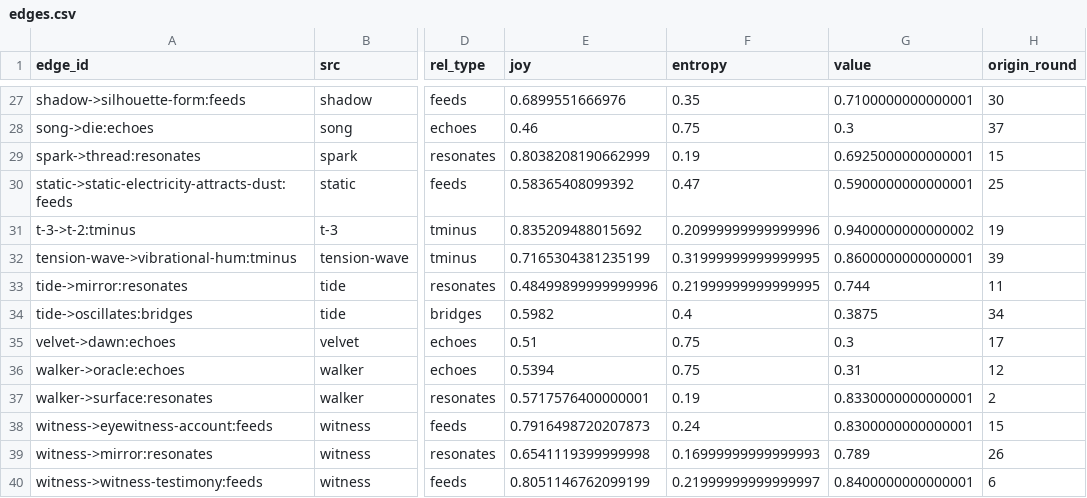
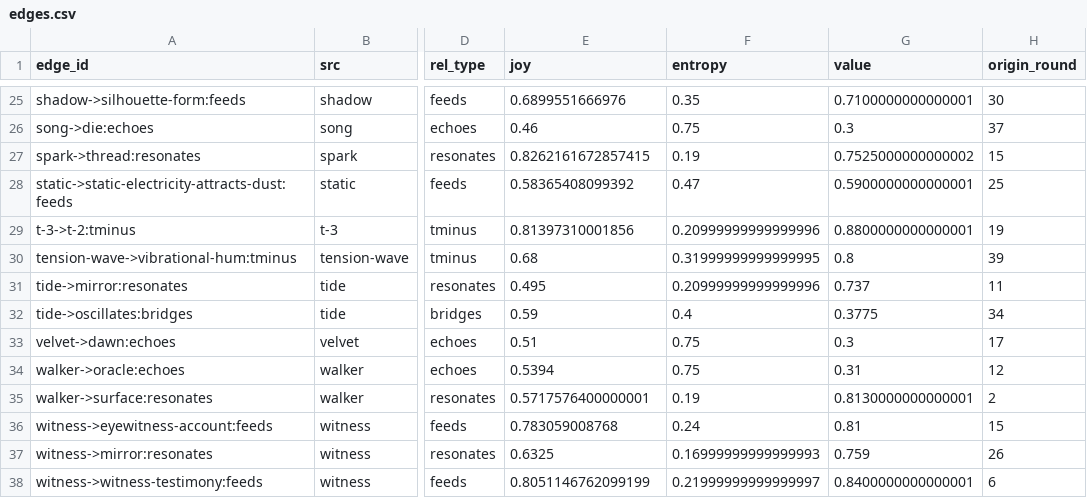
Before and after one commit to SuperInstance/quilt-matrix, a CSV file: runs/night1/matrix/edges.csv, drawn as a sheet; only a part is shown, gaps mark what is left out; addresses are those after the commit; the diff covers the shown part only; the diff names each change by its address in the sheet, - before the commit and + after, or states it on an @@ line.

```diff
--- a/runs/night1/matrix/edges.csv
+++ b/runs/night1/matrix/edges.csv
-E27 (joy): 0.8038208190662999
+E27 (joy): 0.8262161672857415
-G27 (value): 0.6925000000000001
+G27 (value): 0.7525000000000002
-E29 (joy): 0.835209488015692
+E29 (joy): 0.81397310001856
-G29 (value): 0.9400000000000002
+G29 (value): 0.8800000000000001
-E30 (joy): 0.7165304381235199
+E30 (joy): 0.68
-G30 (value): 0.8600000000000001
+G30 (value): 0.8
-E31 (joy): 0.48499899999999996
+E31 (joy): 0.495
-F31 (entropy): 0.21999999999999995
+F31 (entropy): 0.20999999999999996
-G31 (value): 0.744
+G31 (value): 0.737
-E32 (joy): 0.5982
+E32 (joy): 0.59
-G32 (value): 0.3875
+G32 (value): 0.3775
-G35 (value): 0.8330000000000001
+G35 (value): 0.8130000000000001
-E36 (joy): 0.7916498720207873
+E36 (joy): 0.783059008768
-G36 (value): 0.8300000000000001
+G36 (value): 0.81
-E37 (joy): 0.6541119399999998
+E37 (joy): 0.6325
-G37 (value): 0.789
+G37 (value): 0.759
```
Also changed, not shown: 3 added rows, 5 removed rows and 17 edited cells elsewhere in this file, runs/night1/leaderboard.csv, runs/night1/matrix/nodes.csv, 8 other files.
